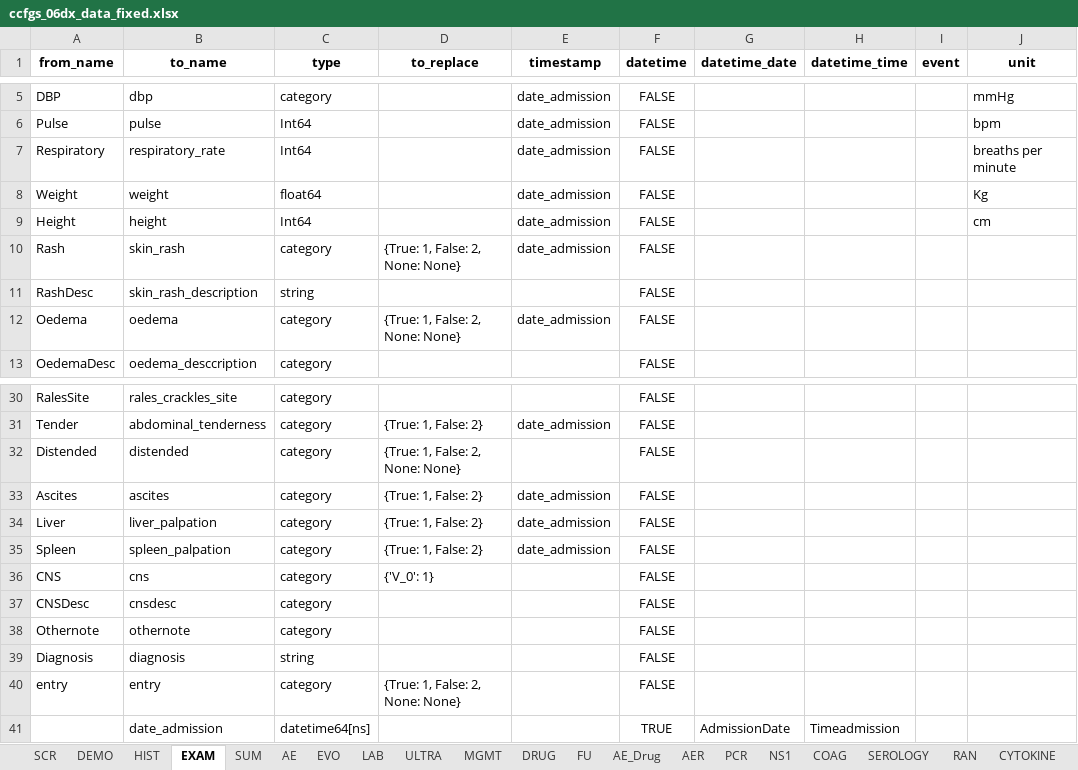
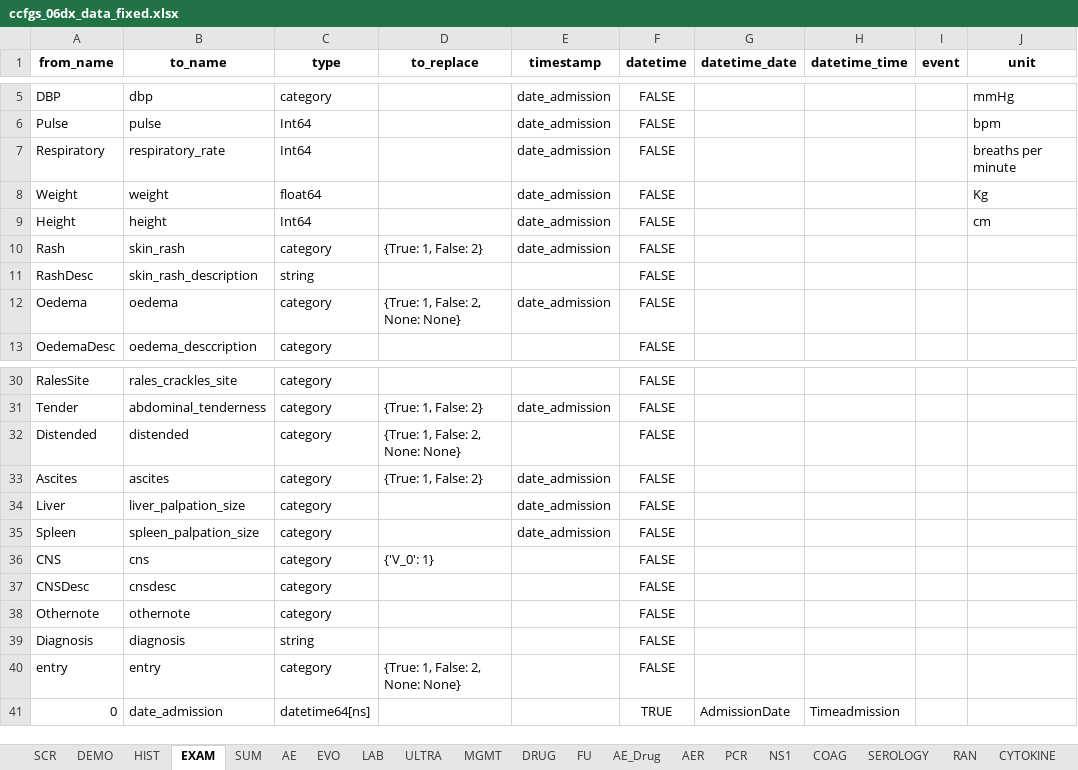
Before and after one commit to bahp/datablend, an Excel workbook: examples/oucru/oucru-06dx/resources/outputs/templates/ccfgs_06dx_data_fixed.xlsx, sheet EXAM, drawn as a sheet; only a part is shown, gaps mark what is left out; values as stored, in another font and other column widths than the file's, no borders; the diff names each change by its address in the sheet, - before the commit and + after, or states it on an @@ line.

```diff
--- a/examples/oucru/oucru-06dx/resources/outputs/templates/ccfgs_06dx_data_fixed.xlsx (sheet EXAM)
+++ b/examples/oucru/oucru-06dx/resources/outputs/templates/ccfgs_06dx_data_fixed.xlsx (sheet EXAM)
-D10 (to_replace): {True: 1, False: 2, None: None}
+D10 (to_replace): {True: 1, False: 2}
-B34 (to_name): liver_palpation
+B34 (to_name): liver_palpation_size
-D34:D35 (to_replace): {True: 1, False: 2}
+D34:D35 (to_replace): (empty)
-B35 (to_name): spleen_palpation
+B35 (to_name): spleen_palpation_size
-A41 (from_name): (empty)
+A41 (from_name): 0
```
Also changed, not shown: sheet HIST, sheet ULTRA, sheet DEMO, sheet EVO, examples/oucru/oucru-13dx/resources/outputs/templates/ccfgs_13dx_data_fixed.xlsx, examples/oucru/oucru-32dx/resources/outputs/templates/ccfgs_32dx_data_fixed.xlsx, 26 other files.
